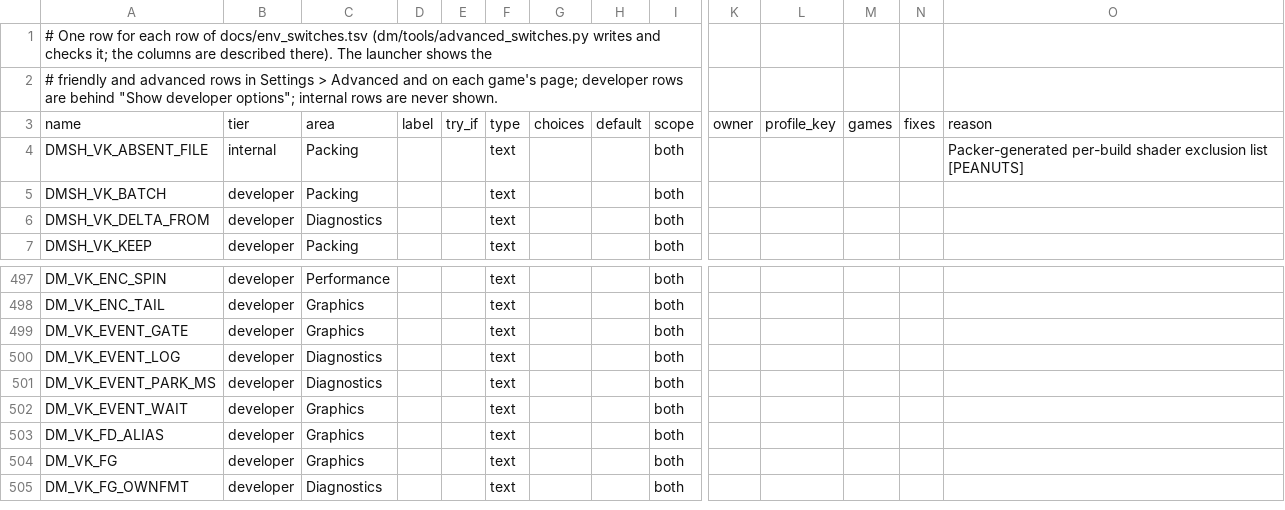
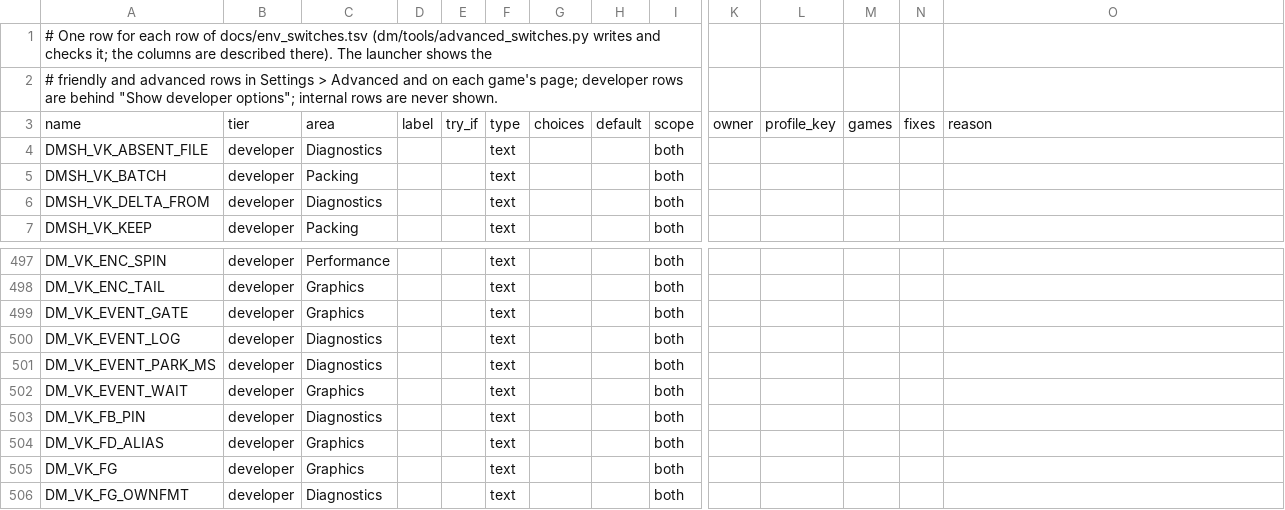
Before and after one commit to Ahihobimu/peanuts-native, a TSV file: docs/advanced_settings.tsv, drawn as a sheet; only a part is shown, gaps mark what is left out; rows hold the shown columns only; the diff names each change by its address in the sheet, - before the commit and + after, or states it on an @@ line.

```diff
--- a/docs/advanced_settings.tsv
+++ b/docs/advanced_settings.tsv
-B4: internal
+B4: developer
-C4: Packing
+C4: Diagnostics
-O4: Packer-generated per-build shader exclusion list [PEANUTS]
+O4: (empty)
+row 503: DM_VK_FB_PIN | developer | Diagnostics |  |  | text |  |  | both
```
Also changed, not shown: docs/env_switches.tsv.
